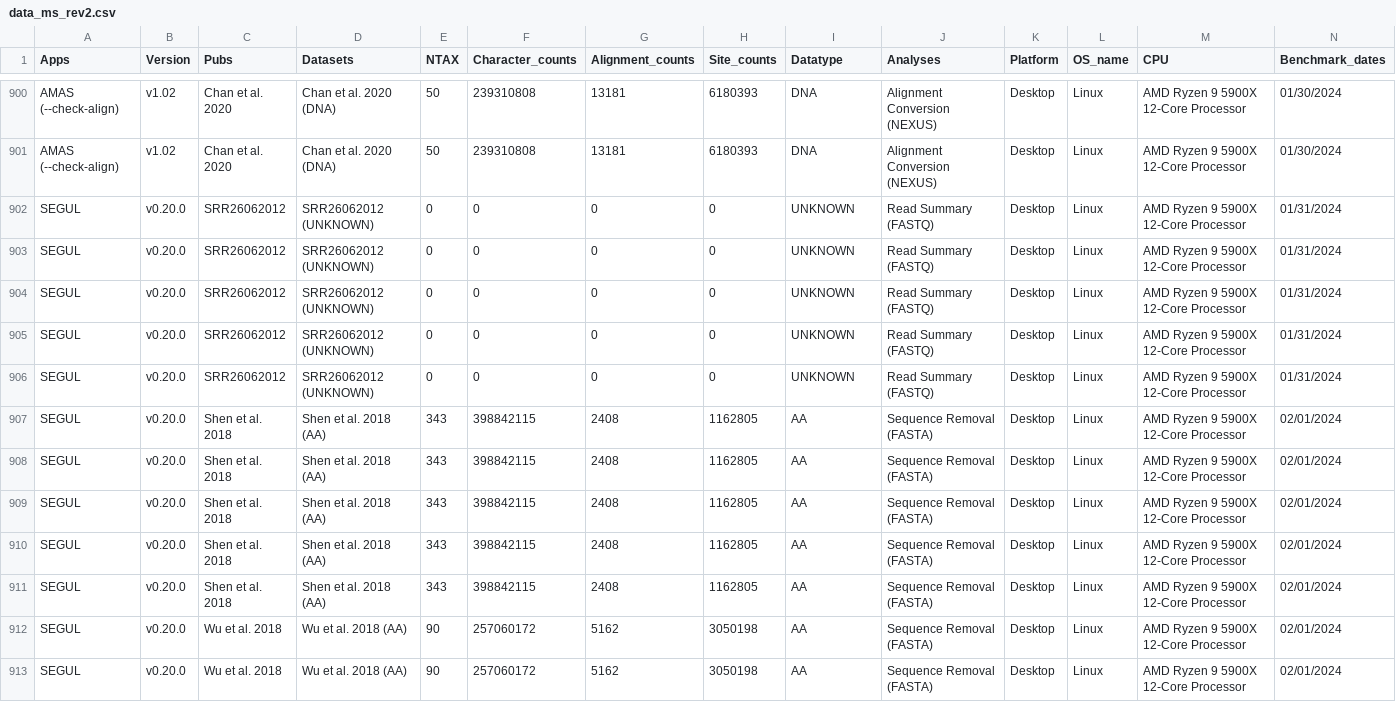
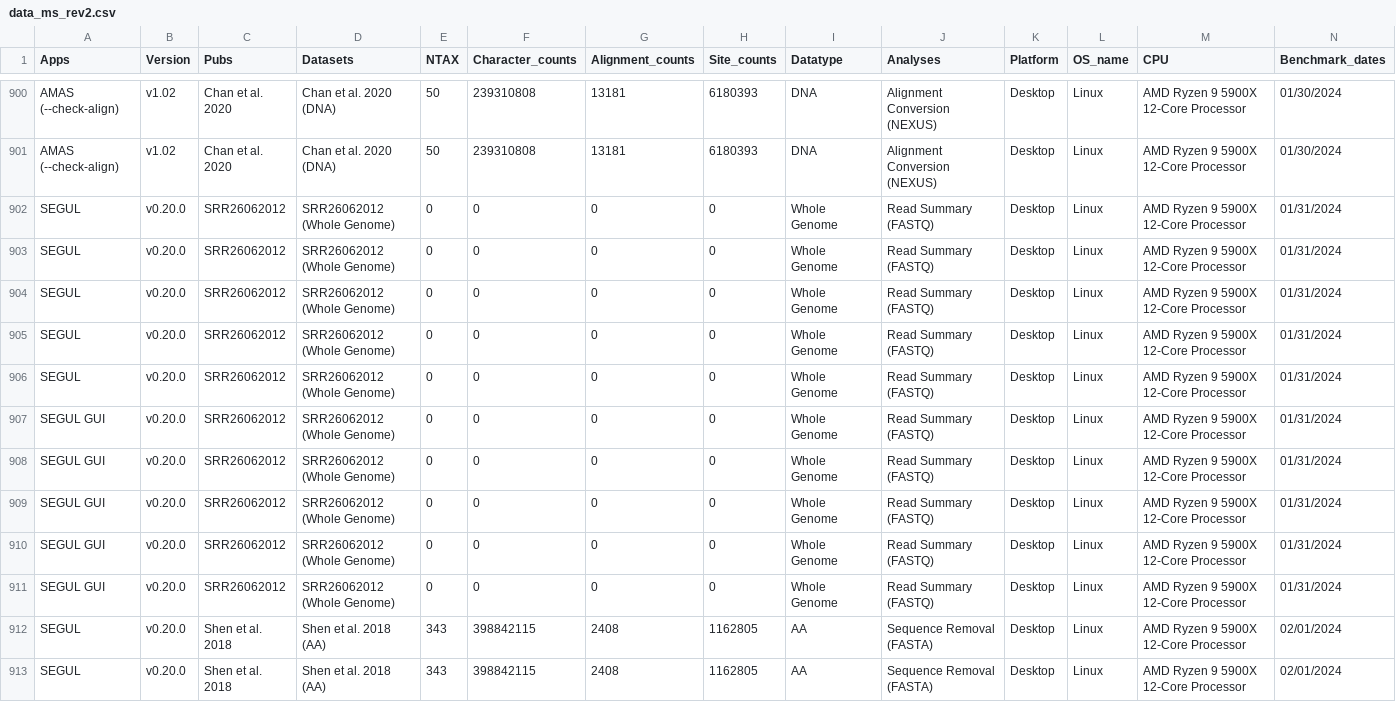
Before and after one commit to hhandika/segul-bench, a CSV file: data/data_ms_rev2.csv, drawn as a sheet; only a part is shown, gaps mark what is left out; the shorter side is filled out with more unchanged rows; rows hold the shown columns only; the diff names each change by its address in the sheet, - before the commit and + after, or states it on an @@ line.

Commit message:
Update time.

```diff
--- a/data/data_ms_rev2.csv
+++ b/data/data_ms_rev2.csv
-D902:D906 (Datasets): SRR26062012 (UNKNOWN)
+D902:D906 (Datasets): SRR26062012 (Whole Genome)
-I902:I906 (Datatype): UNKNOWN
+I902:I906 (Datatype): Whole Genome
+row 907: SEGUL GUI | v0.20.0 | SRR26062012 | SRR26062012 (Whole Genome) | 0 | 0 | 0 | 0 | Whole Genome | Read Summary (FASTQ) | Desktop | Linux | AMD Ryzen 9 5900X 12-Core Processor | 01/31/2024
+row 908: SEGUL GUI | v0.20.0 | SRR26062012 | SRR26062012 (Whole Genome) | 0 | 0 | 0 | 0 | Whole Genome | Read Summary (FASTQ) | Desktop | Linux | AMD Ryzen 9 5900X 12-Core Processor | 01/31/2024
+row 909: SEGUL GUI | v0.20.0 | SRR26062012 | SRR26062012 (Whole Genome) | 0 | 0 | 0 | 0 | Whole Genome | Read Summary (FASTQ) | Desktop | Linux | AMD Ryzen 9 5900X 12-Core Processor | 01/31/2024
+row 910: SEGUL GUI | v0.20.0 | SRR26062012 | SRR26062012 (Whole Genome) | 0 | 0 | 0 | 0 | Whole Genome | Read Summary (FASTQ) | Desktop | Linux | AMD Ryzen 9 5900X 12-Core Processor | 01/31/2024
+row 911: SEGUL GUI | v0.20.0 | SRR26062012 | SRR26062012 (Whole Genome) | 0 | 0 | 0 | 0 | Whole Genome | Read Summary (FASTQ) | Desktop | Linux | AMD Ryzen 9 5900X 12-Core Processor | 01/31/2024
```
Also changed, not shown: results/mean_bench_by_analyses.csv, results/mean_bench_by_dataset.csv, 6 other files.
